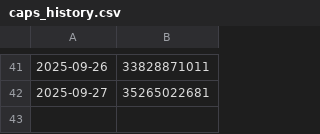
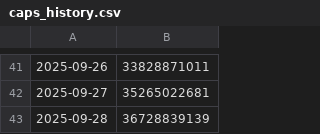
Before and after one commit to 0xaigri/capmoneycaps-dashboard, a CSV file: caps_history.csv, drawn as a sheet; only a part is shown, gaps mark what is left out; the diff names each change by its address in the sheet, - before the commit and + after, or states it on an @@ line.

Commit message:
chore: update caps history

```diff
--- a/caps_history.csv
+++ b/caps_history.csv
+row 43: 2025-09-28 | 36728839139
```
